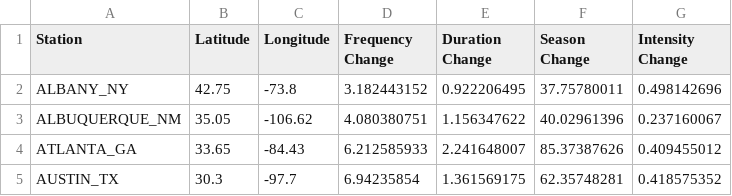
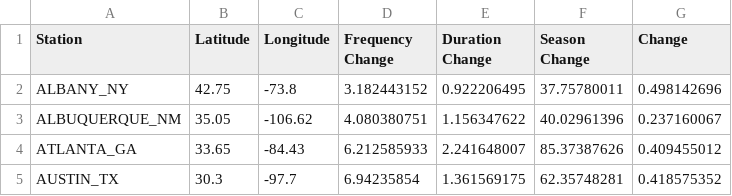
Before and after one commit to tgondil/BoilerMap, a CSV file: heatwaves.csv, drawn as a sheet; only a part is shown.

```diff
--- a/heatwaves.csv
+++ b/heatwaves.csv
@@ -1,2 +1,2 @@
-Station,Latitude,Longitude,Frequency Change,Duration Change,Season Change,Intensity Change
+Station,Latitude,Longitude,Frequency Change,Duration Change,Season Change,Change
 ALBANY_NY,42.75,-73.8,3.182443152,0.922206495,37.75780011,0.498142696
```
Also changed, not shown: 5 other files.
